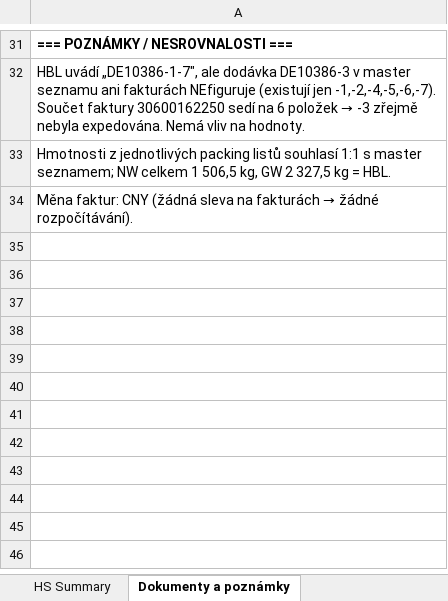
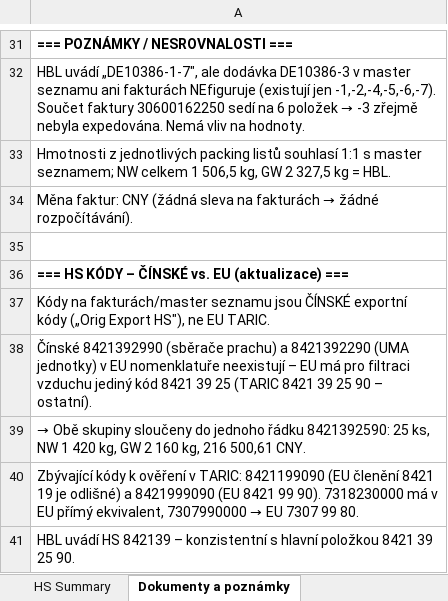
Before and after one commit to Kseni-ia/customs, an Excel workbook: output/HS_Code_Summary_Donaldson_Kadan_DON_WUXI_2026_05_12.xlsx, sheet Dokumenty a poznámky, drawn as a sheet; only a part is shown, gaps mark what is left out; values as stored, in another font and other column widths than the file's, no borders; formulas without a stored value are shown as written; the diff names each change by its address in the sheet, - before the commit and + after, or states it on an @@ line.

```diff
--- a/output/HS_Code_Summary_Donaldson_Kadan_DON_WUXI_2026_05_12.xlsx (sheet Dokumenty a poznámky)
+++ b/output/HS_Code_Summary_Donaldson_Kadan_DON_WUXI_2026_05_12.xlsx (sheet Dokumenty a poznámky)
+row 35: (empty)
+row 36: === HS KÓDY – ČÍNSKÉ vs. EU (aktualizace) ===
+row 37: Kódy na fakturách/master seznamu jsou ČÍNSKÉ exportní kódy („Orig Export HS"), ne EU TARIC.
+row 38: Čínské 8421392990 (sběrače prachu) a 8421392290 (UMA jednotky) v EU nomenklatuře neexistují – EU má pro filtraci vzduchu jediný kód 8421 39 25 (TARIC 8421 39 25 90 – ostatní).
+row 39: → Obě skupiny sloučeny do jednoho řádku 8421392590: 25 ks, NW 1 420 kg, GW 2 160 kg, 216 500,61 CNY.
+row 40: Zbývající kódy k ověření v TARIC: 8421199090 (EU členění 8421 19 je odlišné) a 8421999090 (EU 8421 99 90). 7318230000 má v EU přímý ekvivalent, 7307990000 → EU 7307 99 80.
+row 41: HBL uvádí HS 842139 – konzistentní s hlavní položkou 8421 39 25 90.
```
Also changed, not shown: sheet HS Summary.
